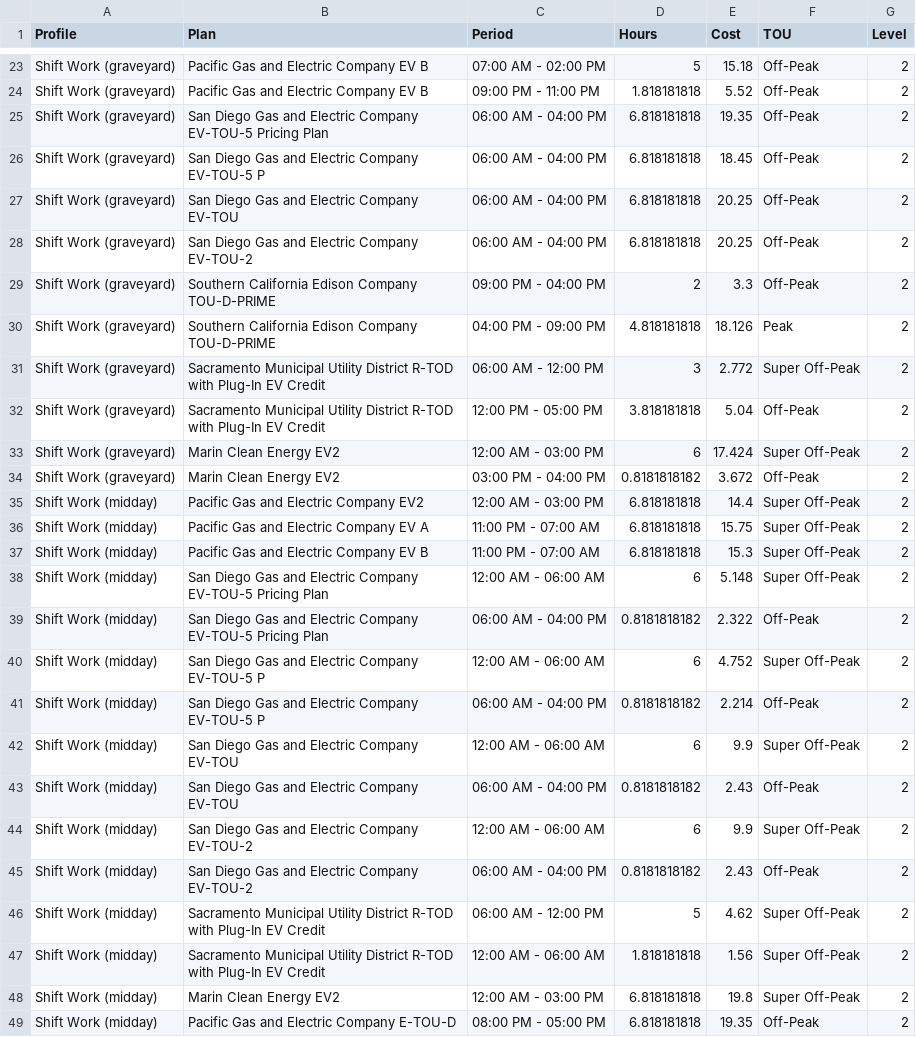
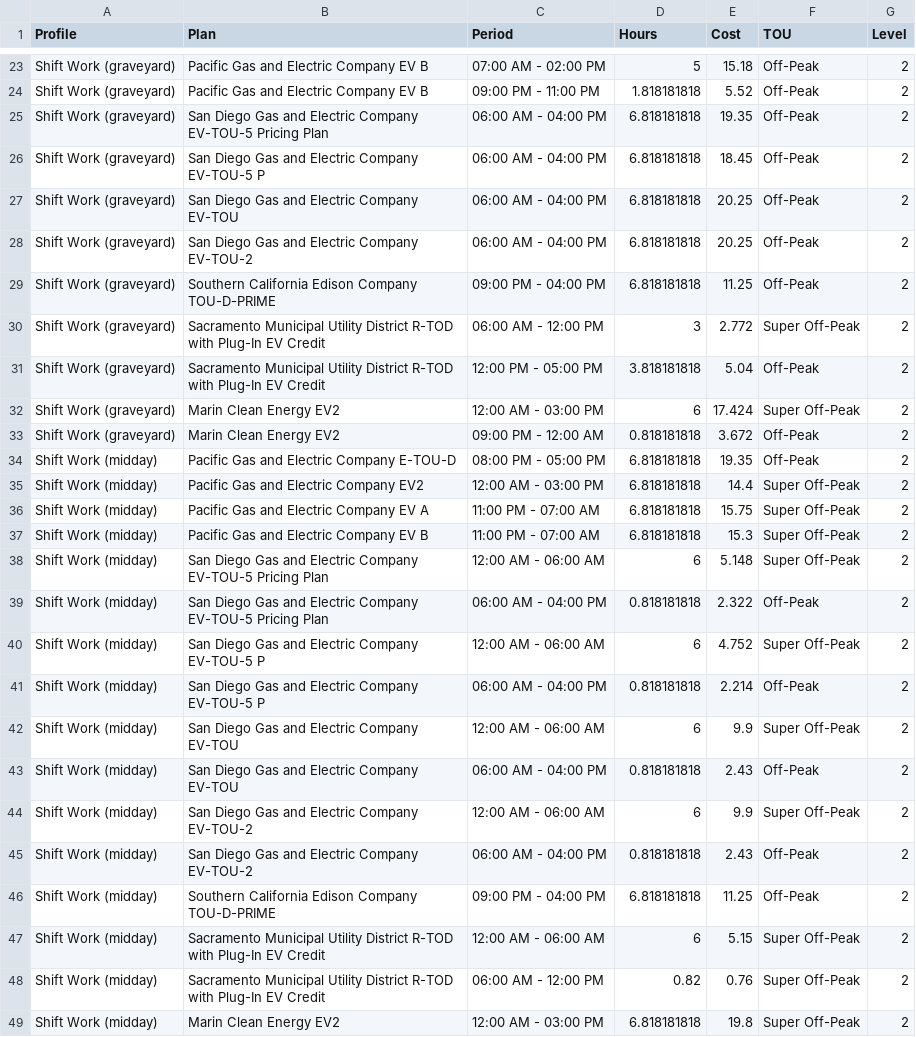
Before and after one commit to jargetz/ev-charging-costs, a CSV file: SUPER_COMMUTE_TEST_OUTPUT.csv, drawn as a sheet; only a part is shown, gaps mark what is left out; the diff covers the shown part only.

```diff
--- a/SUPER_COMMUTE_TEST_OUTPUT.csv
+++ b/SUPER_COMMUTE_TEST_OUTPUT.csv
@@ -28,4 +28,3 @@ Shift Work (graveyard),San Diego Gas and Electric Company EV-TOU,06:00 AM - 04:0
 Shift Work (graveyard),San Diego Gas and Electric Company EV-TOU-2,06:00 AM - 04:00 PM,6.818181818,20.25,Off-Peak,2
-Shift Work (graveyard),Southern California Edison Company TOU-D-PRIME,09:00 PM - 04:00 PM,2,3.3,Off-Peak,2
-Shift Work (graveyard),Southern California Edison Company TOU-D-PRIME,04:00 PM - 09:00 PM,4.818181818,18.126,Peak,2
+Shift Work (graveyard),Southern California Edison Company TOU-D-PRIME,09:00 PM - 04:00 PM,6.818181818,11.25,Off-Peak,2
 Shift Work (graveyard),Sacramento Municipal Utility District R-TOD with Plug-In EV Credit,06:00 AM - 12:00 PM,3,2.772,Super Off-Peak,2
@@ -33,3 +32,4 @@ Shift Work (graveyard),Sacramento Municipal Utility District R-TOD with Plug-In
 Shift Work (graveyard),Marin Clean Energy EV2,12:00 AM - 03:00 PM,6,17.424,Super Off-Peak,2
-Shift Work (graveyard),Marin Clean Energy EV2,03:00 PM - 04:00 PM,0.8181818182,3.672,Off-Peak,2
+Shift Work (graveyard),Marin Clean Energy EV2,09:00 PM - 12:00 AM,0.818181818,3.672,Off-Peak,2
+Shift Work (midday),Pacific Gas and Electric Company E-TOU-D,08:00 PM - 05:00 PM,6.818181818,19.35,Off-Peak,2
 Shift Work (midday),Pacific Gas and Electric Company EV2,12:00 AM - 03:00 PM,6.818181818,14.4,Super Off-Peak,2
@@ -38,12 +38,12 @@ Shift Work (midday),Pacific Gas and Electric Company EV B,11:00 PM - 07:00 AM,6.
 Shift Work (midday),San Diego Gas and Electric Company EV-TOU-5 Pricing Plan,12:00 AM - 06:00 AM,6,5.148,Super Off-Peak,2
-Shift Work (midday),San Diego Gas and Electric Company EV-TOU-5 Pricing Plan,06:00 AM - 04:00 PM,0.8181818182,2.322,Off-Peak,2
+Shift Work (midday),San Diego Gas and Electric Company EV-TOU-5 Pricing Plan,06:00 AM - 04:00 PM,0.818181818,2.322,Off-Peak,2
 Shift Work (midday),San Diego Gas and Electric Company EV-TOU-5 P,12:00 AM - 06:00 AM,6,4.752,Super Off-Peak,2
-Shift Work (midday),San Diego Gas and Electric Company EV-TOU-5 P,06:00 AM - 04:00 PM,0.8181818182,2.214,Off-Peak,2
+Shift Work (midday),San Diego Gas and Electric Company EV-TOU-5 P,06:00 AM - 04:00 PM,0.818181818,2.214,Off-Peak,2
 Shift Work (midday),San Diego Gas and Electric Company EV-TOU,12:00 AM - 06:00 AM,6,9.9,Super Off-Peak,2
-Shift Work (midday),San Diego Gas and Electric Company EV-TOU,06:00 AM - 04:00 PM,0.8181818182,2.43,Off-Peak,2
+Shift Work (midday),San Diego Gas and Electric Company EV-TOU,06:00 AM - 04:00 PM,0.818181818,2.43,Off-Peak,2
 Shift Work (midday),San Diego Gas and Electric Company EV-TOU-2,12:00 AM - 06:00 AM,6,9.9,Super Off-Peak,2
-Shift Work (midday),San Diego Gas and Electric Company EV-TOU-2,06:00 AM - 04:00 PM,0.8181818182,2.43,Off-Peak,2
-Shift Work (midday),Sacramento Municipal Utility District R-TOD with Plug-In EV Credit,06:00 AM - 12:00 PM,5,4.62,Super Off-Peak,2
-Shift Work (midday),Sacramento Municipal Utility District R-TOD with Plug-In EV Credit,12:00 AM - 06:00 AM,1.818181818,1.56,Super Off-Peak,2
+Shift Work (midday),San Diego Gas and Electric Company EV-TOU-2,06:00 AM - 04:00 PM,0.818181818,2.43,Off-Peak,2
+Shift Work (midday),Southern California Edison Company TOU-D-PRIME,09:00 PM - 04:00 PM,6.818181818,11.25,Off-Peak,2
+Shift Work (midday),Sacramento Municipal Utility District R-TOD with Plug-In EV Credit,12:00 AM - 06:00 AM,6,5.15,Super Off-Peak,2
+Shift Work (midday),Sacramento Municipal Utility District R-TOD with Plug-In EV Credit,06:00 AM - 12:00 PM,0.82,0.76,Super Off-Peak,2
 Shift Work (midday),Marin Clean Energy EV2,12:00 AM - 03:00 PM,6.818181818,19.8,Super Off-Peak,2
-Shift Work (midday),Pacific Gas and Electric Company E-TOU-D,08:00 PM - 05:00 PM,6.818181818,19.35,Off-Peak,2
```
Also changed, not shown: 12 edited cells elsewhere in this file, AVERAGE_COMMUTE_TEST_OUTPUT.csv, 2 other files.
